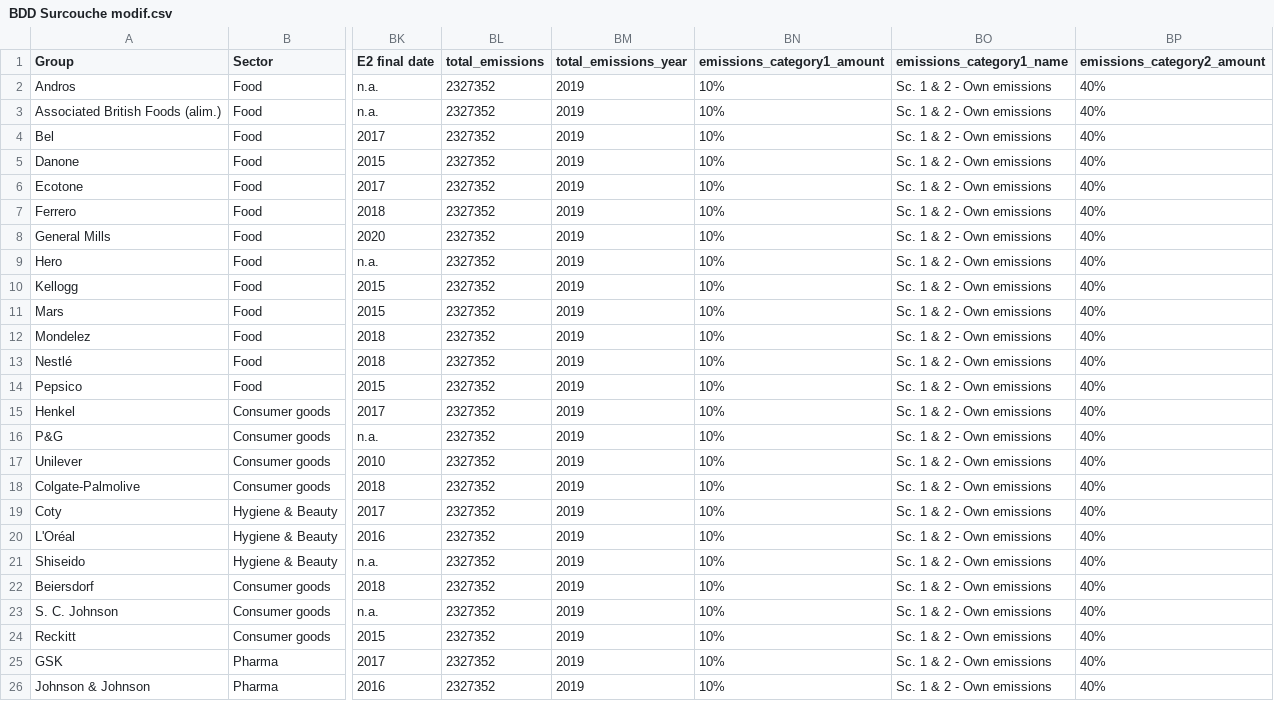
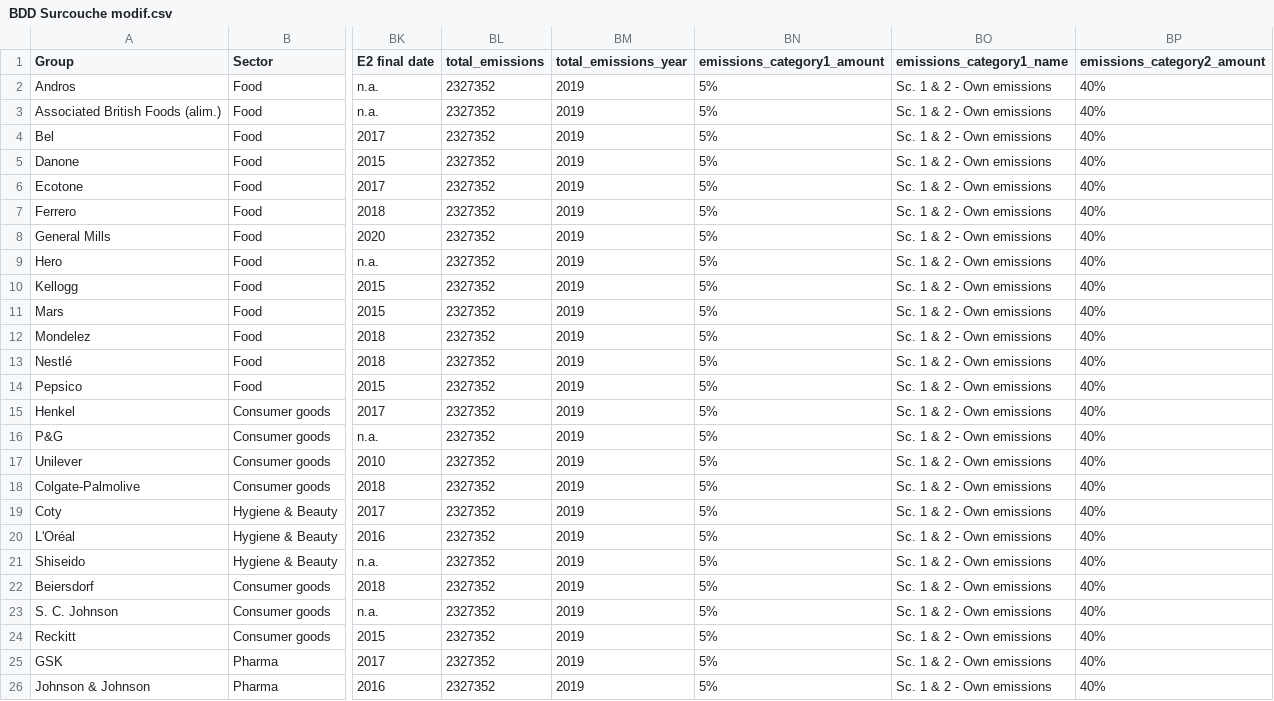
Before and after one commit to dataforgoodfr/batch10_notaclimat, a CSV file: dashboard/data/BDD Surcouche modif.csv, drawn as a sheet; only a part is shown, gaps mark what is left out; the diff names each change by its address in the sheet, - before the commit and + after, or states it on an @@ line.

```diff
--- a/dashboard/data/BDD Surcouche modif.csv
+++ b/dashboard/data/BDD Surcouche modif.csv
-BN2:BN26 (emissions_category1_amount): 10%
+BN2:BN26 (emissions_category1_amount): 5%
```
Also changed, not shown: dashboard/data/t1b6.csv.
